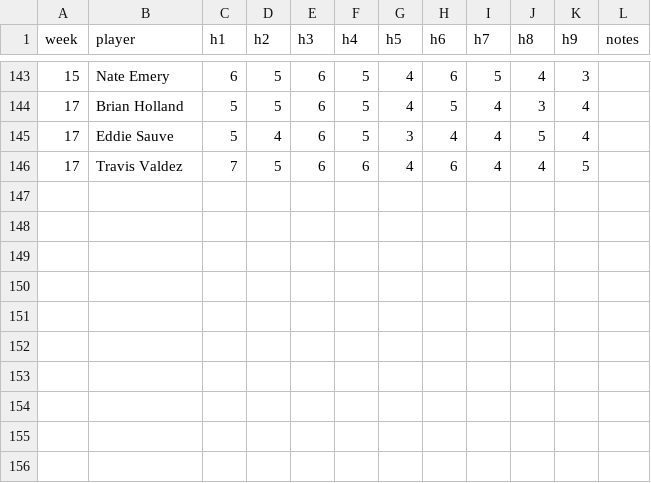
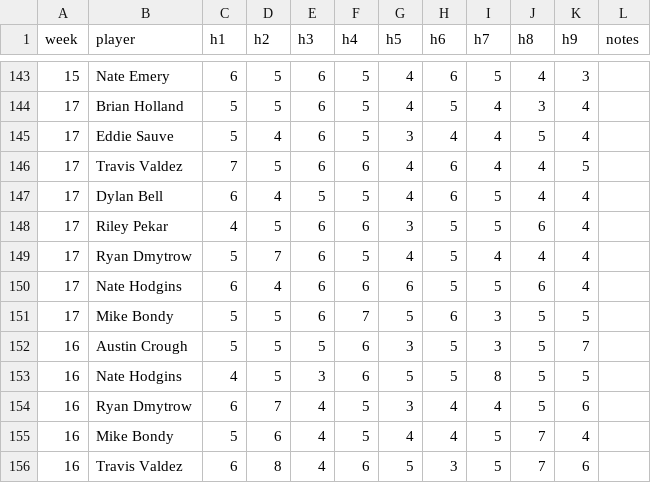
Before and after one commit to valdezt/dominion-golf-league, a CSV file: data/scores.csv, drawn as a sheet; only a part is shown, gaps mark what is left out.

```diff
--- a/data/scores.csv
+++ b/data/scores.csv
@@ -146 +146,11 @@ week,player,h1,h2,h3,h4,h5,h6,h7,h8,h9,notes
 17,Travis Valdez,7,5,6,6,4,6,4,4,5,
+17,Dylan Bell,6,4,5,5,4,6,5,4,4,
+17,Riley Pekar,4,5,6,6,3,5,5,6,4,
+17,Ryan Dmytrow,5,7,6,5,4,5,4,4,4,
+17,Nate Hodgins,6,4,6,6,6,5,5,6,4,
+17,Mike Bondy,5,5,6,7,5,6,3,5,5,
+16,Austin Crough,5,5,5,6,3,5,3,5,7,
+16,Nate Hodgins,4,5,3,6,5,5,8,5,5,
+16,Ryan Dmytrow,6,7,4,5,3,4,4,5,6,
+16,Mike Bondy,5,6,4,5,4,4,5,7,4,
+16,Travis Valdez,6,8,4,6,5,3,5,7,6,
```
